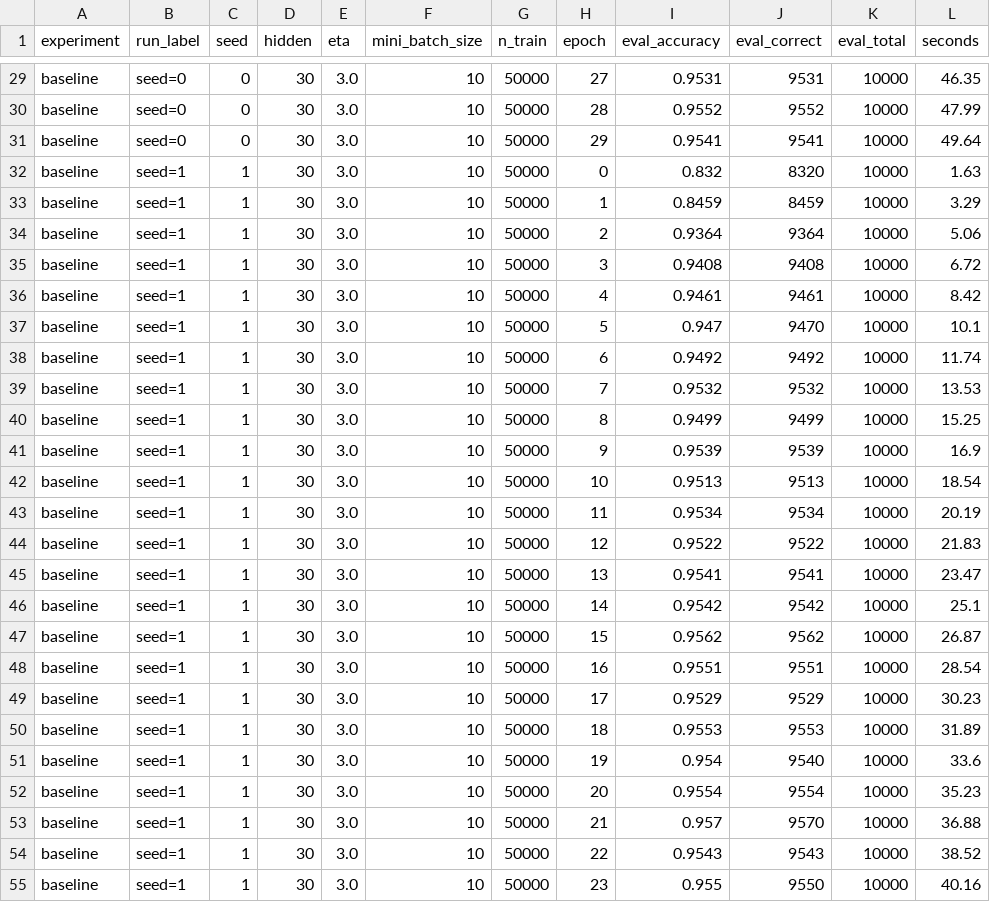
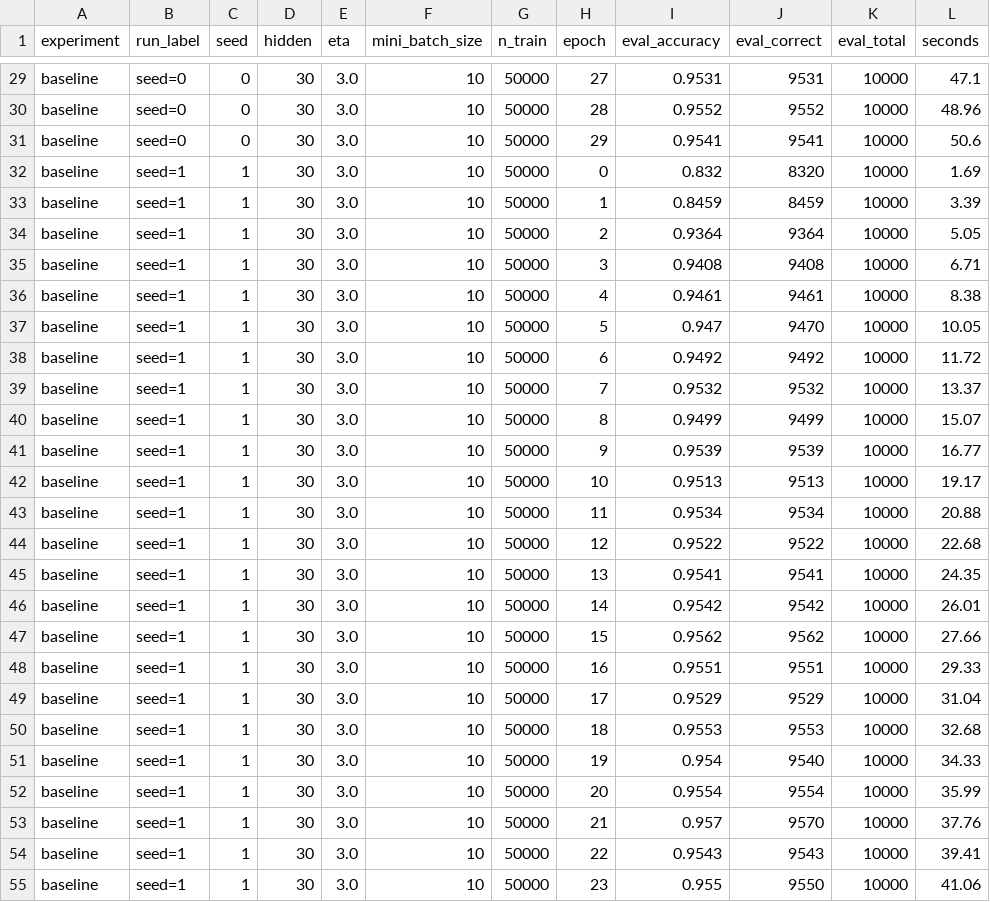
Before and after one commit to zyunhan886-tech/neural-network-generalization, a CSV file: results/metrics.csv, drawn as a sheet; only a part is shown, gaps mark what is left out; the diff covers the shown part only; the diff names each change by its address in the sheet, - before the commit and + after, or states it on an @@ line.

```diff
--- a/results/metrics.csv
+++ b/results/metrics.csv
-L29 (seconds): 46.35
+L29 (seconds): 47.1
-L30 (seconds): 47.99
+L30 (seconds): 48.96
-L31 (seconds): 49.64
+L31 (seconds): 50.6
-L32 (seconds): 1.63
+L32 (seconds): 1.69
-L33 (seconds): 3.29
+L33 (seconds): 3.39
-L34 (seconds): 5.06
+L34 (seconds): 5.05
-L35 (seconds): 6.72
+L35 (seconds): 6.71
-L36 (seconds): 8.42
+L36 (seconds): 8.38
-L37 (seconds): 10.1
+L37 (seconds): 10.05
-L38 (seconds): 11.74
+L38 (seconds): 11.72
-L39 (seconds): 13.53
+L39 (seconds): 13.37
-L40 (seconds): 15.25
+L40 (seconds): 15.07
-L41 (seconds): 16.9
+L41 (seconds): 16.77
-L42 (seconds): 18.54
+L42 (seconds): 19.17
-L43 (seconds): 20.19
+L43 (seconds): 20.88
-L44 (seconds): 21.83
+L44 (seconds): 22.68
-L45 (seconds): 23.47
+L45 (seconds): 24.35
-L46 (seconds): 25.1
+L46 (seconds): 26.01
-L47 (seconds): 26.87
+L47 (seconds): 27.66
-L48 (seconds): 28.54
+L48 (seconds): 29.33
-L49 (seconds): 30.23
+L49 (seconds): 31.04
-L50 (seconds): 31.89
+L50 (seconds): 32.68
-L51 (seconds): 33.6
+L51 (seconds): 34.33
-L52 (seconds): 35.23
+L52 (seconds): 35.99
-L53 (seconds): 36.88
+L53 (seconds): 37.76
-L54 (seconds): 38.52
+L54 (seconds): 39.41
-L55 (seconds): 40.16
+L55 (seconds): 41.06
```
Also changed, not shown: 63 edited cells elsewhere in this file, 5 other files.
